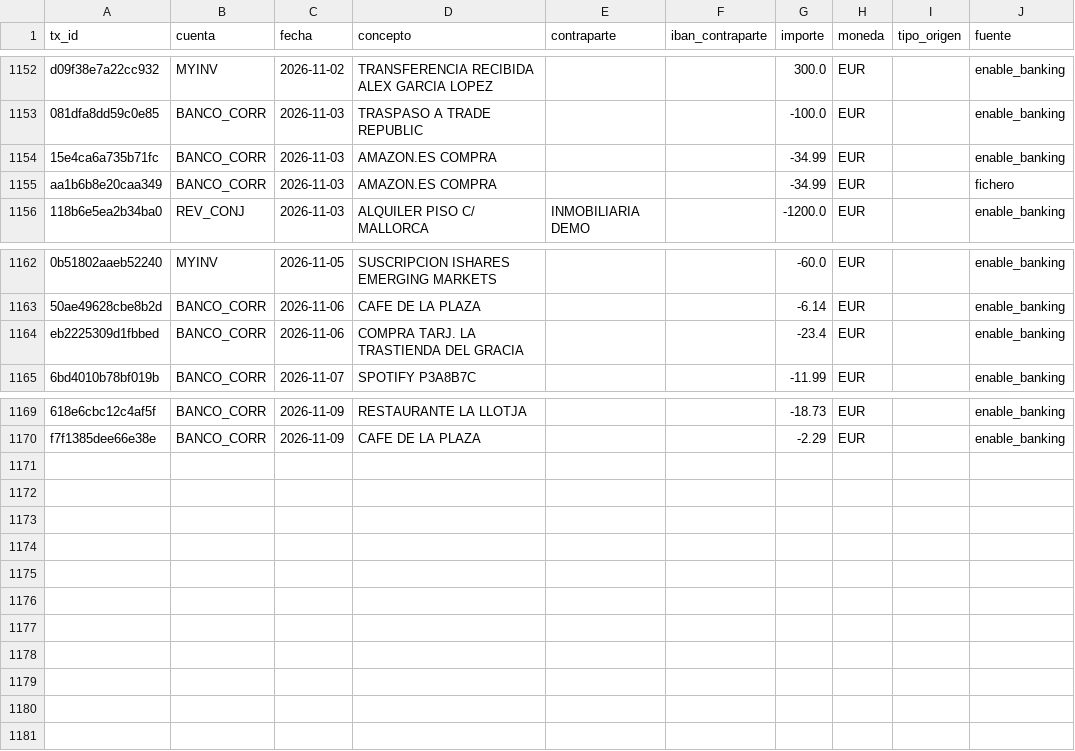
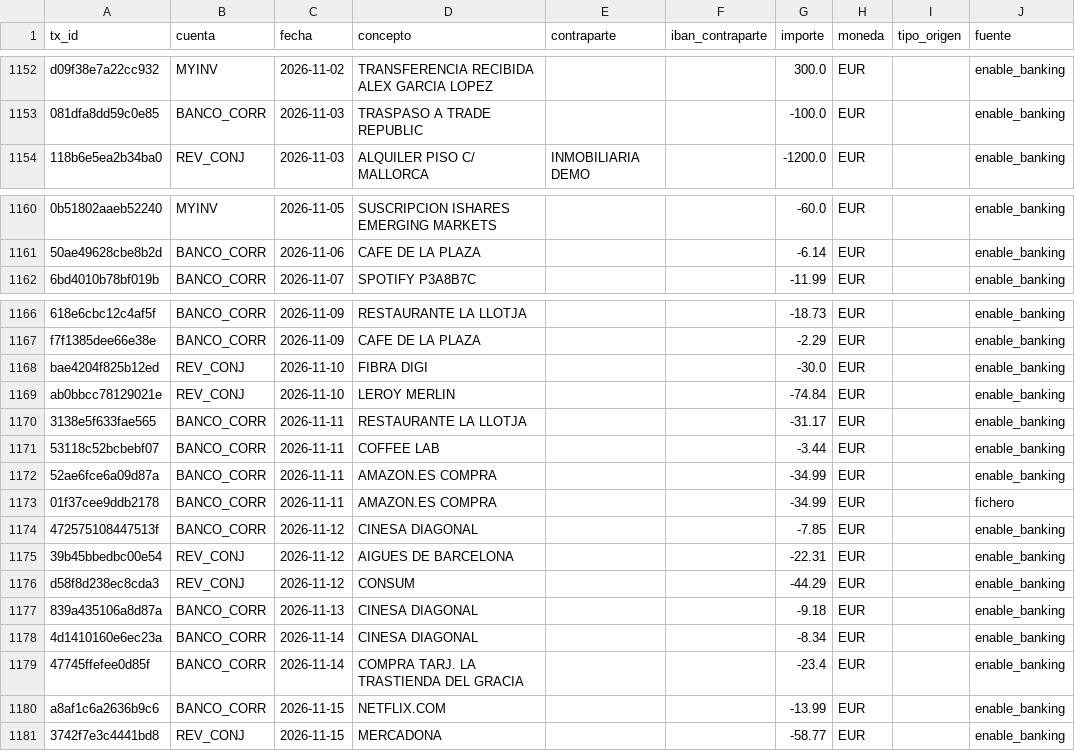
Before and after one commit to pauturvalles/finanzas-plantilla, a CSV file: demo/datos/raw.csv, drawn as a sheet; only a part is shown, gaps mark what is left out; removed rows and columns are numbered as before the commit, all else as after; the diff names each change by its address in the sheet, - before the commit and + after, or states it on an @@ line.

```diff
--- a/demo/datos/raw.csv
+++ b/demo/datos/raw.csv
-row 1154: 15e4ca6a735b71fc | BANCO_CORR | 2026-11-03 | AMAZON.ES COMPRA |  |  | -34.99 | EUR |  | enable_banking
-row 1155: aa1b6b8e20caa349 | BANCO_CORR | 2026-11-03 | AMAZON.ES COMPRA |  |  | -34.99 | EUR |  | fichero
-row 1164: eb2225309d1fbbed | BANCO_CORR | 2026-11-06 | COMPRA TARJ. LA TRASTIENDA DEL GRACIA |  |  | -23.4 | EUR |  | enable_banking
+row 1168: bae4204f825b12ed | REV_CONJ | 2026-11-10 | FIBRA DIGI |  |  | -30.0 | EUR |  | enable_banking
+row 1169: ab0bbcc78129021e | REV_CONJ | 2026-11-10 | LEROY MERLIN |  |  | -74.84 | EUR |  | enable_banking
+row 1170: 3138e5f633fae565 | BANCO_CORR | 2026-11-11 | RESTAURANTE LA LLOTJA |  |  | -31.17 | EUR |  | enable_banking
+row 1171: 53118c52bcbebf07 | BANCO_CORR | 2026-11-11 | COFFEE LAB |  |  | -3.44 | EUR |  | enable_banking
+row 1172: 52ae6fce6a09d87a | BANCO_CORR | 2026-11-11 | AMAZON.ES COMPRA |  |  | -34.99 | EUR |  | enable_banking
+row 1173: 01f37cee9ddb2178 | BANCO_CORR | 2026-11-11 | AMAZON.ES COMPRA |  |  | -34.99 | EUR |  | fichero
+row 1174: 472575108447513f | BANCO_CORR | 2026-11-12 | CINESA DIAGONAL |  |  | -7.85 | EUR |  | enable_banking
+row 1175: 39b45bbedbc00e54 | REV_CONJ | 2026-11-12 | AIGUES DE BARCELONA |  |  | -22.31 | EUR |  | enable_banking
+row 1176: d58f8d238ec8cda3 | REV_CONJ | 2026-11-12 | CONSUM |  |  | -44.29 | EUR |  | enable_banking
+row 1177: 839a435106a8d87a | BANCO_CORR | 2026-11-13 | CINESA DIAGONAL |  |  | -9.18 | EUR |  | enable_banking
+row 1178: 4d1410160e6ec23a | BANCO_CORR | 2026-11-14 | CINESA DIAGONAL |  |  | -8.34 | EUR |  | enable_banking
+row 1179: 47745ffefee0d85f | BANCO_CORR | 2026-11-14 | COMPRA TARJ. LA TRASTIENDA DEL GRACIA |  |  | -23.4 | EUR |  | enable_banking
+row 1180: a8af1c6a2636b9c6 | BANCO_CORR | 2026-11-15 | NETFLIX.COM |  |  | -13.99 | EUR |  | enable_banking
+row 1181: 3742f7e3c4441bd8 | REV_CONJ | 2026-11-15 | MERCADONA |  |  | -58.77 | EUR |  | enable_banking
```
Also changed, not shown: demo/datos/movimientos.csv, demo/datos/patrimonio.csv, 27 other files.
